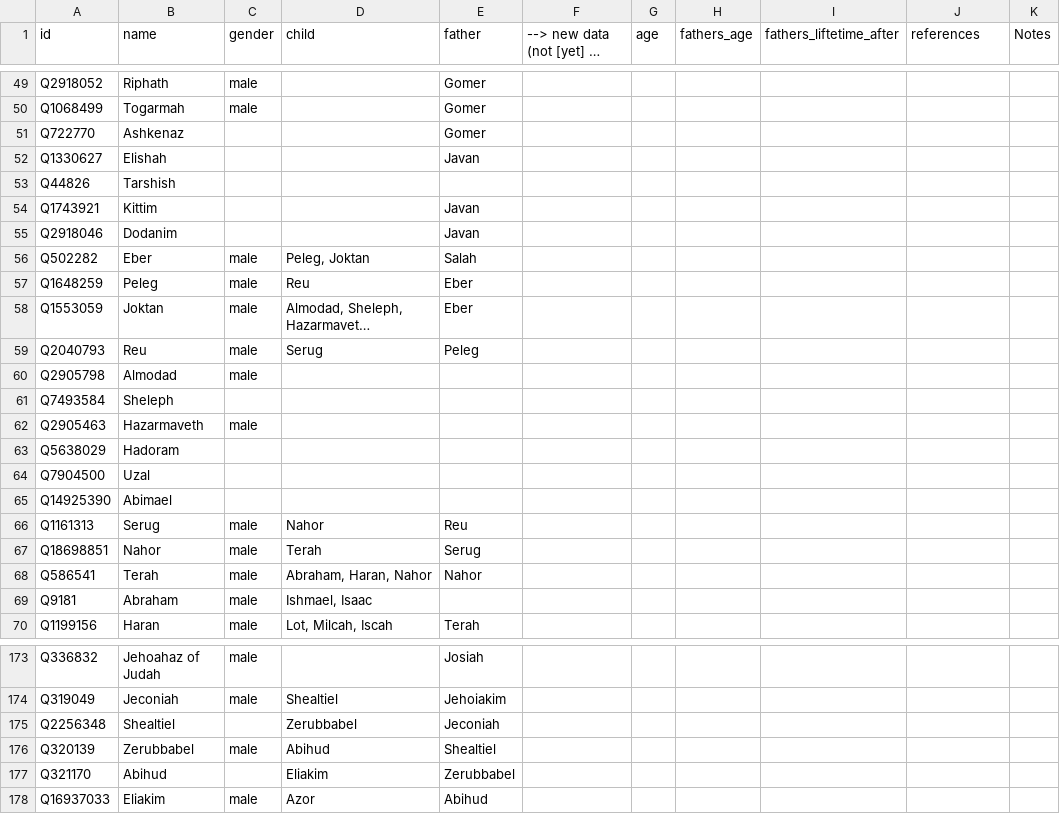
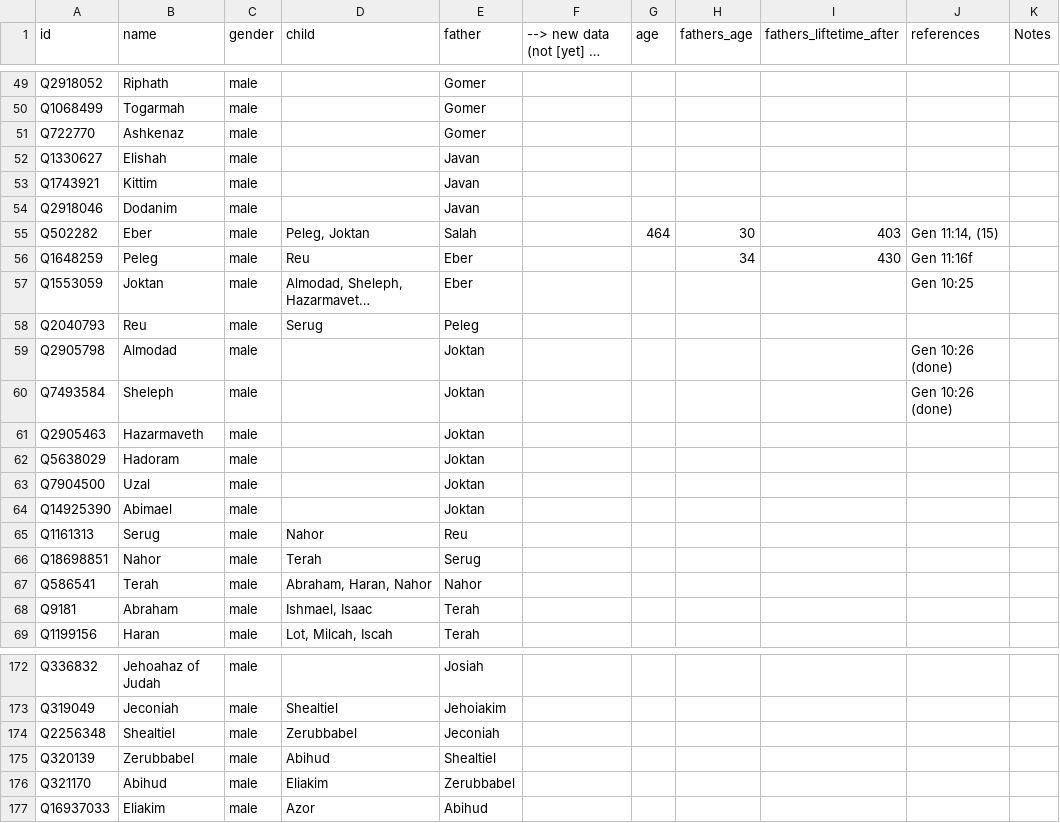
Before and after one commit to bwasty/bibledata, a CSV file: bible-genealogy-with-ages.csv, drawn as a sheet; only a part is shown, gaps mark what is left out; long unchanged cells end in …; removed rows and columns are numbered as before the commit, all else as after; the diff covers the shown part only; the diff names each change by its address in the sheet, - before the commit and + after, or states it on an @@ line.

Commit message:
some data updates (ages, references, gender, fathers)

```diff
--- a/bible-genealogy-with-ages.csv
+++ b/bible-genealogy-with-ages.csv
-C51:C52 (gender): (empty)
+C51:C52 (gender): male
-row 53: Q44826 | Tarshish
-C53:C54 (gender): (empty)
+C53:C54 (gender): male
-G55 (age): (empty)
+G55 (age): 464
-H55 (fathers_age): (empty)
+H55 (fathers_age): 30
-I55 (fathers_liftetime_after): (empty)
+I55 (fathers_liftetime_after): 403
-J55 (references): (empty)
+J55 (references): Gen 11:14, (15)
-H56 (fathers_age): (empty)
+H56 (fathers_age): 34
-I56 (fathers_liftetime_after): (empty)
+I56 (fathers_liftetime_after): 430
-J56 (references): (empty)
+J56 (references): Gen 11:16f
-J57 (references): (empty)
+J57 (references): Gen 10:25
-E59:E64 (father): (empty)
+E59:E64 (father): Joktan
-J59:J60 (references): (empty)
+J59:J60 (references): Gen 10:26 (done)
-C60 (gender): (empty)
+C60 (gender): male
-C62:C64 (gender): (empty)
+C62:C64 (gender): male
-E68 (father): (empty)
+E68 (father): Terah
-C174 (gender): (empty)
+C174 (gender): male
-C176 (gender): (empty)
+C176 (gender): male
```
Also changed, not shown: 10 edited cells elsewhere in this file.
